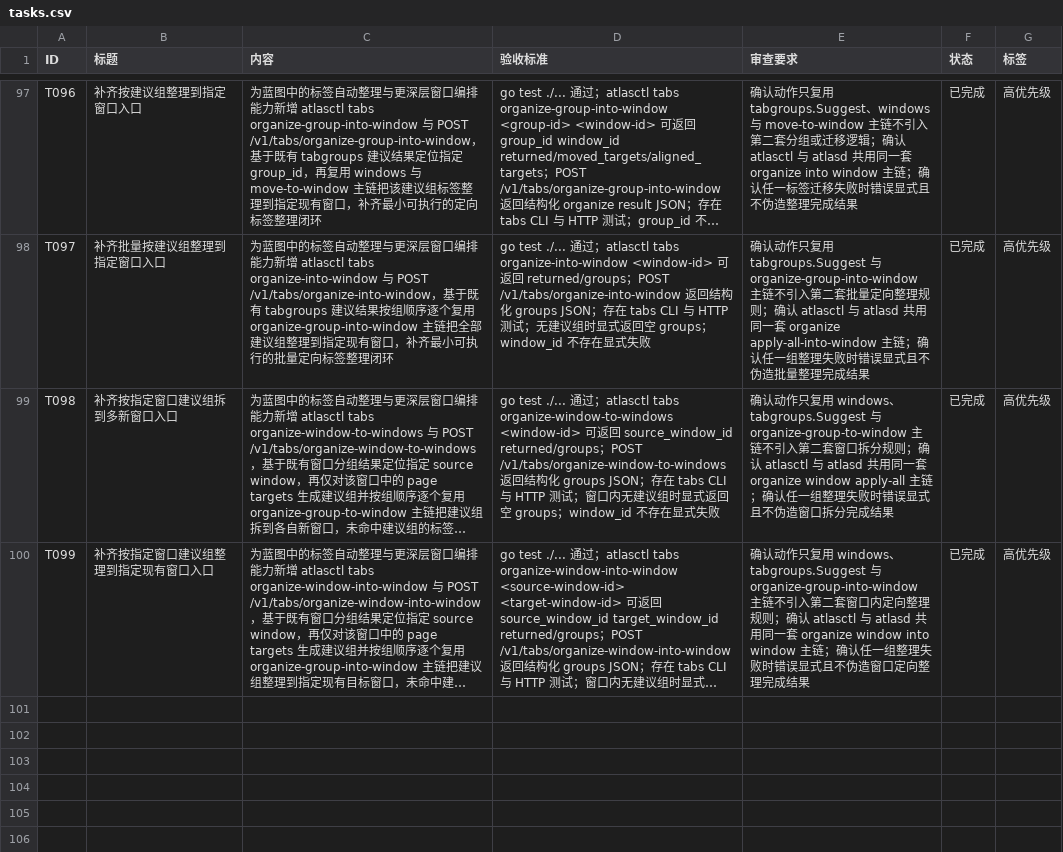
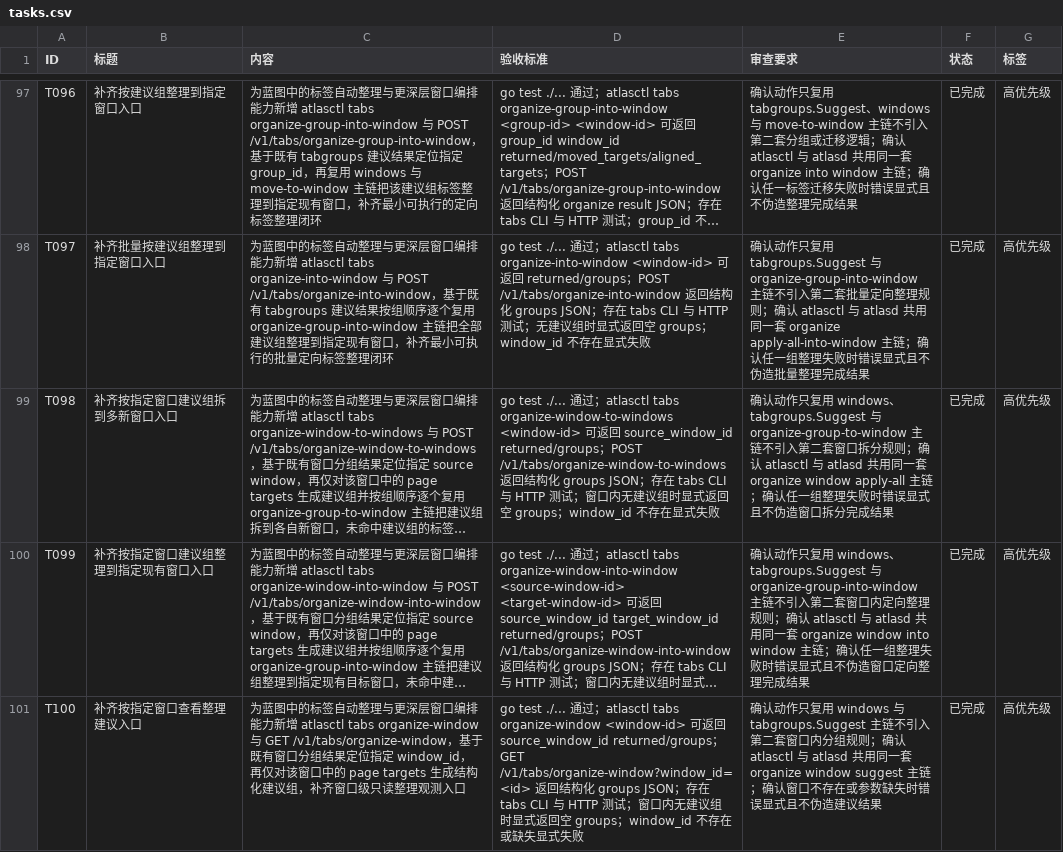
Before and after one commit to MisonL/AtlasX-Go, a CSV file: tasks.csv, drawn as a sheet; only a part is shown, gaps mark what is left out; long unchanged cells end in …; the diff names each change by its address in the sheet, - before the commit and + after, or states it on an @@ line.

Commit message:
feat: add window organize suggestions

```diff
--- a/tasks.csv
+++ b/tasks.csv
+row 101: T100 | 补齐按指定窗口查看整理建议入口 | 为蓝图中的标签自动整理与更深层窗口编排能力新增 atlasctl tabs organize-window 与 GET /v1/tabs/organize-window，基于既有窗口分组结果定位指定 window_id，再仅对该窗口中的 page targets 生成结构化建议组，补齐窗口级只读整理观测入口 | go test ./... 通过；atlasctl tabs organize-window <window-id> 可返回 source_window_id returned/groups；GET /v1/tabs/organize-window?window_id=<id> 返回结构化 groups JSON；存在 tabs CLI 与 HTTP 测试；窗口内无建议组时显式返回空 groups；window_id 不存在或缺失显式失败 | 确认动作只复用 windows 与 tabgroups.Suggest 主链不引入第二套窗口内分组规则；确认 atlasctl 与 atlasd 共用同一套 organize window suggest 主链；确认窗口不存在或参数缺失时错误显式且不伪造建议结果 | 已完成 | 高优先级
```
Also changed, not shown: 15 other files.
